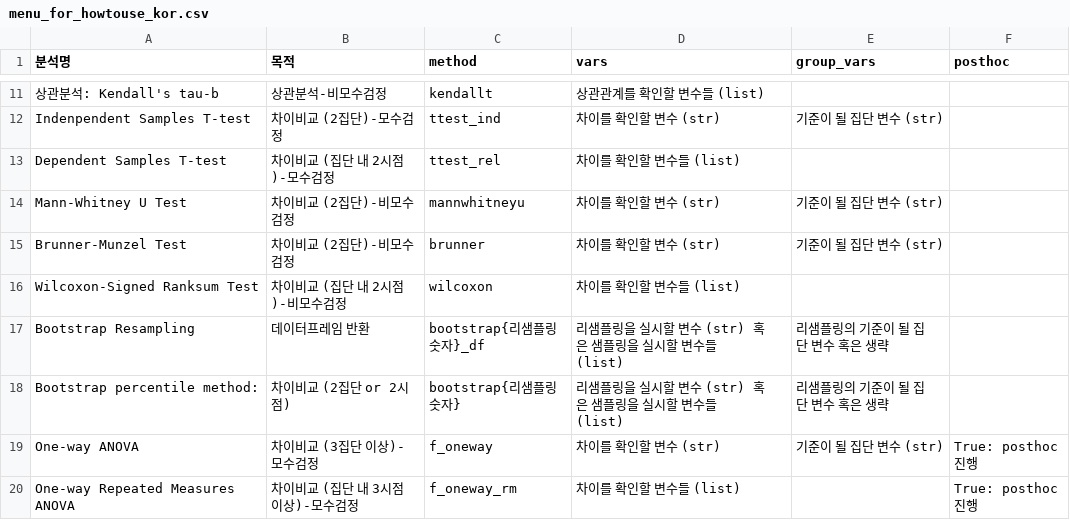
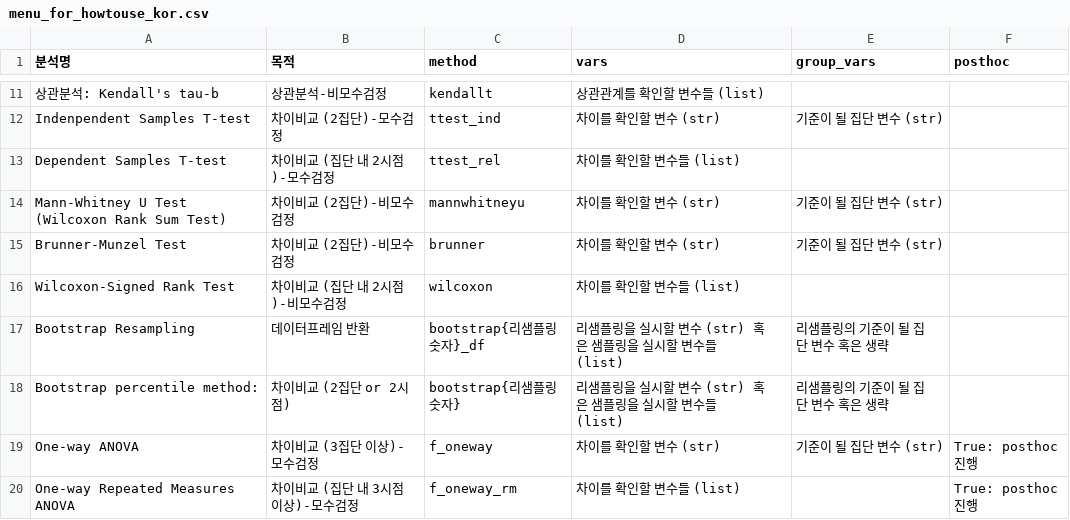
Before and after one commit to ckdckd145/statmanager-kr, a CSV file: statmanager/menu_for_howtouse_kor.csv, drawn as a sheet; only a part is shown, gaps mark what is left out.

Commit message:
Fixed name confusion in Wilcoxon and Mann-Whitney U. (Sorry - I should have been more careful to look up the English names of what I remembered in Korean) - It will be released ASAP to avoid confusion.

```diff
--- a/statmanager/menu_for_howtouse_kor.csv
+++ b/statmanager/menu_for_howtouse_kor.csv
@@ -13,5 +13,5 @@ Indenpendent Samples T-test,차이비교 (2집단)-모수검정,ttest_ind,차이
 Dependent Samples T-test,차이비교 (집단 내 2시점)-모수검정,ttest_rel,차이를 확인할 변수들 (list),,
-Mann-Whitney U Test,차이비교 (2집단)-비모수검정,mannwhitneyu,차이를 확인할 변수 (str),기준이 될 집단 변수 (str),
+Mann-Whitney U Test (Wilcoxon Rank Sum Test),차이비교 (2집단)-비모수검정,mannwhitneyu,차이를 확인할 변수 (str),기준이 될 집단 변수 (str),
 Brunner-Munzel Test,차이비교 (2집단)-비모수검정,brunner,차이를 확인할 변수 (str),기준이 될 집단 변수 (str),
-Wilcoxon-Signed Ranksum Test,차이비교 (집단 내 2시점)-비모수검정,wilcoxon,차이를 확인할 변수들 (list),,
+Wilcoxon-Signed Rank Test,차이비교 (집단 내 2시점)-비모수검정,wilcoxon,차이를 확인할 변수들 (list),,
 "Bootstrap Resampling ",데이터프레임 반환,bootstrap{리샘플링숫자}_df,리샘플링을 실시할 변수 (str) 혹은 샘플링을 실시할 변수들 (list),리샘플링의 기준이 될 집단 변수 혹은 생략,
```
Also changed, not shown: statmanager/menu_for_howtouse_eng.csv, 1 other file.
